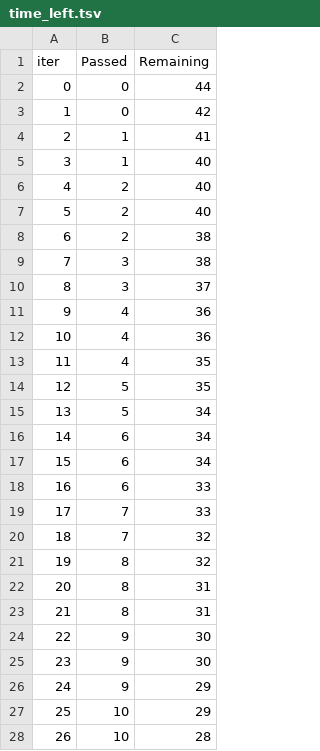
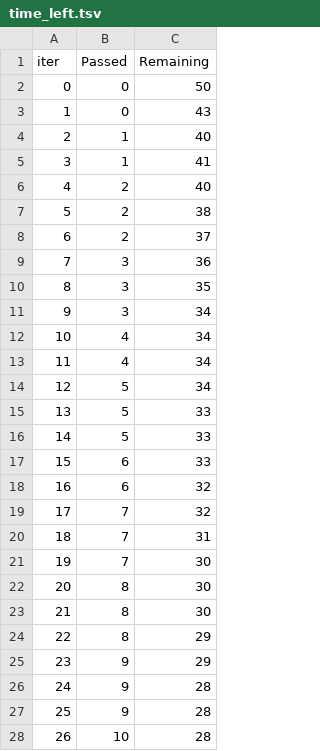
Before and after one commit to jobayer-mojumder/titanic-kaggle, a TSV file: feature-engineering/catboost_info/time_left.tsv, drawn as a sheet; only a part is shown; removed rows and columns are numbered as before the commit, all else as after; the diff covers the shown part only; the diff names each change by its address in the sheet, - before the commit and + after, or states it on an @@ line.

```diff
--- a/feature-engineering/catboost_info/time_left.tsv
+++ b/feature-engineering/catboost_info/time_left.tsv
-C2 (Remaining): 44
+C2 (Remaining): 50
-C3 (Remaining): 42
+C3 (Remaining): 43
@@ row 5 moved to row 4: 2 @@
@@ column A (iter) renumbered between rows 5 and 95 @@
-row 6: 4 | 2 | 40
+row 8: 6 | 2 | 37
-C9 (Remaining): 38
+C9 (Remaining): 36
-C10 (Remaining): 37
+C10 (Remaining): 35
-row 11: 9 | 4 | 36
+row 11: 9 | 3 | 34
-C12 (Remaining): 36
+C12 (Remaining): 34
-C13 (Remaining): 35
+C13 (Remaining): 34
-row 14: 12 | 5 | 35
-row 16: 14 | 6 | 34
-row 17: 15 | 6 | 34
+row 15: 13 | 5 | 33
+row 16: 14 | 5 | 33
-row 19: 17 | 7 | 33
+row 18: 16 | 6 | 32
+row 20: 18 | 7 | 31
+row 21: 19 | 7 | 30
-C22 (Remaining): 32
+C22 (Remaining): 30
-C23 (Remaining): 31
+C23 (Remaining): 30
-C24 (Remaining): 31
+C24 (Remaining): 29
-row 24: 22 | 9 | 30
-row 25: 23 | 9 | 30
-row 27: 25 | 10 | 29
+row 26: 24 | 9 | 28
+row 27: 25 | 9 | 28
```
Also changed, not shown: 6 added rows, 6 removed rows and 19 edited cells elsewhere in this file, feature-engineering/catboost_info/learn_error.tsv, 4 other files.
